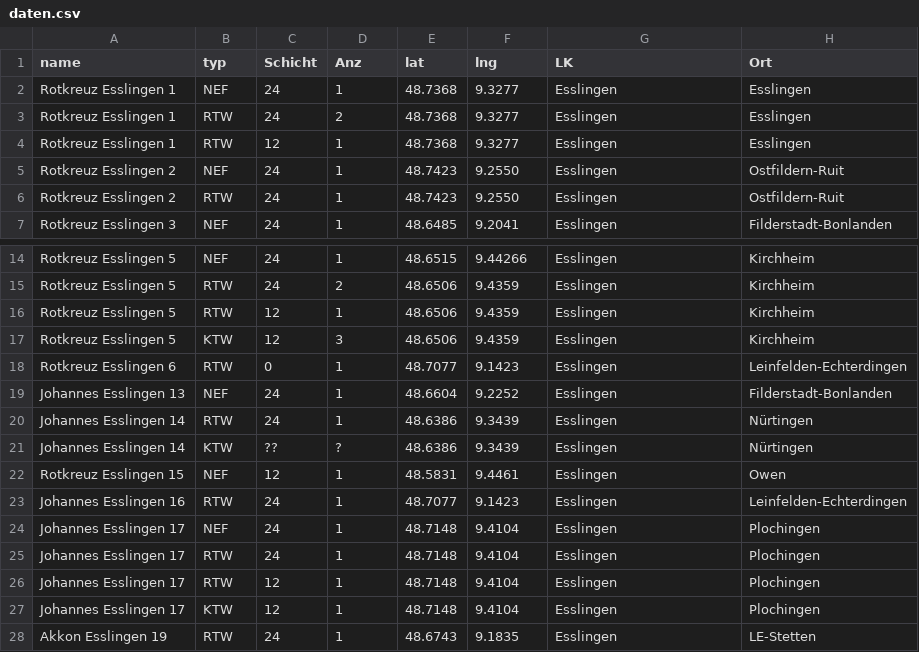
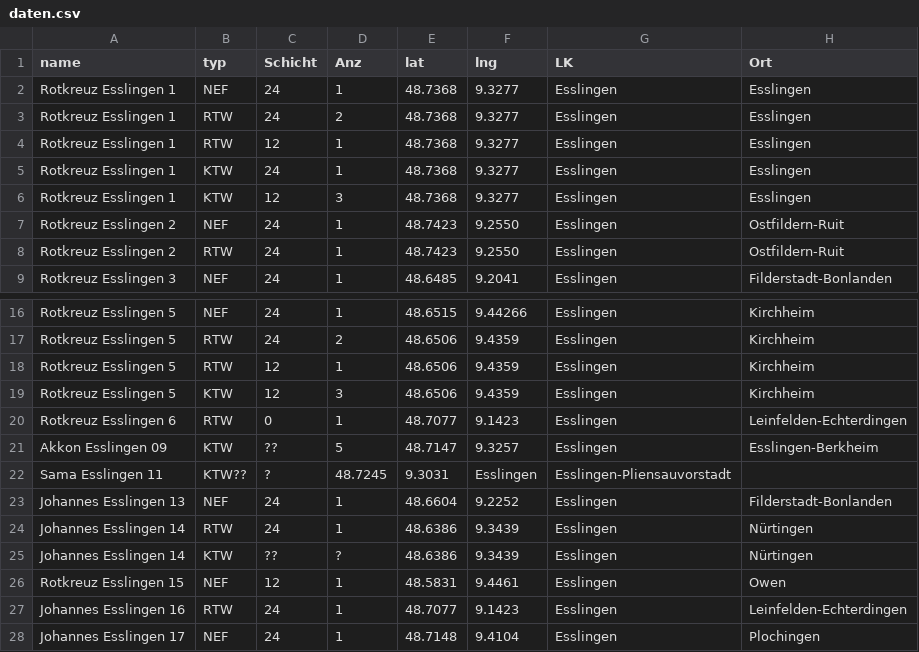
Before and after one commit to LittleT-2/Wachen-Karte, a CSV file: daten.csv, drawn as a sheet; only a part is shown, gaps mark what is left out; the shorter side is filled out with more unchanged rows.

Commit message:
Update daten.csv

```diff
--- a/daten.csv
+++ b/daten.csv
@@ -4,2 +4,4 @@ Rotkreuz Esslingen 1,RTW,24,2,48.7368,9.3277,Esslingen,Esslingen
 Rotkreuz Esslingen 1,RTW,12,1,48.7368,9.3277,Esslingen,Esslingen
+Rotkreuz Esslingen 1,KTW,24,1,48.7368,9.3277,Esslingen,Esslingen
+Rotkreuz Esslingen 1,KTW,12,3,48.7368,9.3277,Esslingen,Esslingen
 Rotkreuz Esslingen 2,NEF,24,1,48.7423,9.2550,Esslingen,Ostfildern-Ruit
@@ -18,2 +20,4 @@ Rotkreuz Esslingen 5,KTW,12,3,48.6506,9.4359,Esslingen,Kirchheim
 Rotkreuz Esslingen 6,RTW,0,1,48.7077,9.1423,Esslingen,Leinfelden-Echterdingen
+Akkon Esslingen 09,KTW,??,5,48.7147, 9.3257,Esslingen,Esslingen-Berkheim
+Sama Esslingen 11,KTW??,?,48.7245,9.3031,Esslingen,Esslingen-Pliensauvorstadt
 Johannes Esslingen 13,NEF,24,1,48.6604,9.2252,Esslingen,Filderstadt-Bonlanden
```
